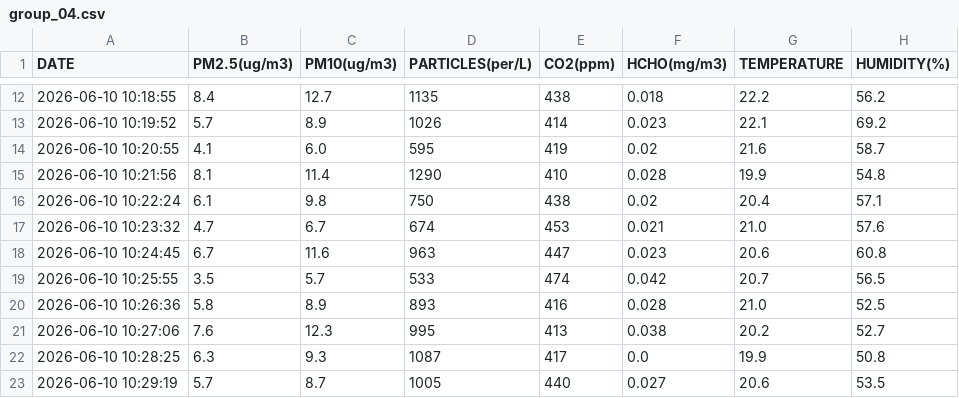
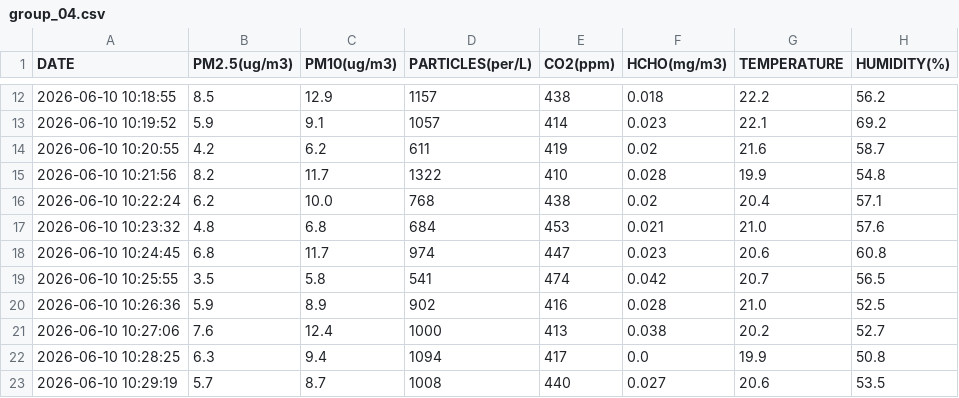
Before and after one commit to DanWeaver-ca/aq-mapper, a CSV file: classroom_map/sample_csvs/group_04.csv, drawn as a sheet; only a part is shown, gaps mark what is left out; the diff covers the shown part only; the diff names each change by its address in the sheet, - before the commit and + after, or states it on an @@ line.

```diff
--- a/classroom_map/sample_csvs/group_04.csv
+++ b/classroom_map/sample_csvs/group_04.csv
-B12 (PM2.5(ug/m3)): 8.4
+B12 (PM2.5(ug/m3)): 8.5
-C12 (PM10(ug/m3)): 12.7
+C12 (PM10(ug/m3)): 12.9
-D12 (PARTICLES(per/L)): 1135
+D12 (PARTICLES(per/L)): 1157
-B13 (PM2.5(ug/m3)): 5.7
+B13 (PM2.5(ug/m3)): 5.9
-C13 (PM10(ug/m3)): 8.9
+C13 (PM10(ug/m3)): 9.1
-D13 (PARTICLES(per/L)): 1026
+D13 (PARTICLES(per/L)): 1057
-B14 (PM2.5(ug/m3)): 4.1
+B14 (PM2.5(ug/m3)): 4.2
-C14 (PM10(ug/m3)): 6.0
+C14 (PM10(ug/m3)): 6.2
-D14 (PARTICLES(per/L)): 595
+D14 (PARTICLES(per/L)): 611
-B15 (PM2.5(ug/m3)): 8.1
+B15 (PM2.5(ug/m3)): 8.2
-C15 (PM10(ug/m3)): 11.4
+C15 (PM10(ug/m3)): 11.7
-D15 (PARTICLES(per/L)): 1290
+D15 (PARTICLES(per/L)): 1322
-B16 (PM2.5(ug/m3)): 6.1
+B16 (PM2.5(ug/m3)): 6.2
-C16 (PM10(ug/m3)): 9.8
+C16 (PM10(ug/m3)): 10.0
-D16 (PARTICLES(per/L)): 750
+D16 (PARTICLES(per/L)): 768
-B17 (PM2.5(ug/m3)): 4.7
+B17 (PM2.5(ug/m3)): 4.8
-C17 (PM10(ug/m3)): 6.7
+C17 (PM10(ug/m3)): 6.8
-D17 (PARTICLES(per/L)): 674
+D17 (PARTICLES(per/L)): 684
-B18 (PM2.5(ug/m3)): 6.7
+B18 (PM2.5(ug/m3)): 6.8
-C18 (PM10(ug/m3)): 11.6
+C18 (PM10(ug/m3)): 11.7
-D18 (PARTICLES(per/L)): 963
+D18 (PARTICLES(per/L)): 974
-C19 (PM10(ug/m3)): 5.7
+C19 (PM10(ug/m3)): 5.8
-D19 (PARTICLES(per/L)): 533
+D19 (PARTICLES(per/L)): 541
-B20 (PM2.5(ug/m3)): 5.8
+B20 (PM2.5(ug/m3)): 5.9
-D20 (PARTICLES(per/L)): 893
+D20 (PARTICLES(per/L)): 902
-C21 (PM10(ug/m3)): 12.3
+C21 (PM10(ug/m3)): 12.4
-D21 (PARTICLES(per/L)): 995
+D21 (PARTICLES(per/L)): 1000
-C22 (PM10(ug/m3)): 9.3
+C22 (PM10(ug/m3)): 9.4
-D22 (PARTICLES(per/L)): 1087
+D22 (PARTICLES(per/L)): 1094
-D23 (PARTICLES(per/L)): 1005
+D23 (PARTICLES(per/L)): 1008
```
Also changed, not shown: 30 edited cells elsewhere in this file, classroom_map/sample_csvs/group_01.csv, classroom_map/sample_csvs/group_02.csv, 21 other files.
